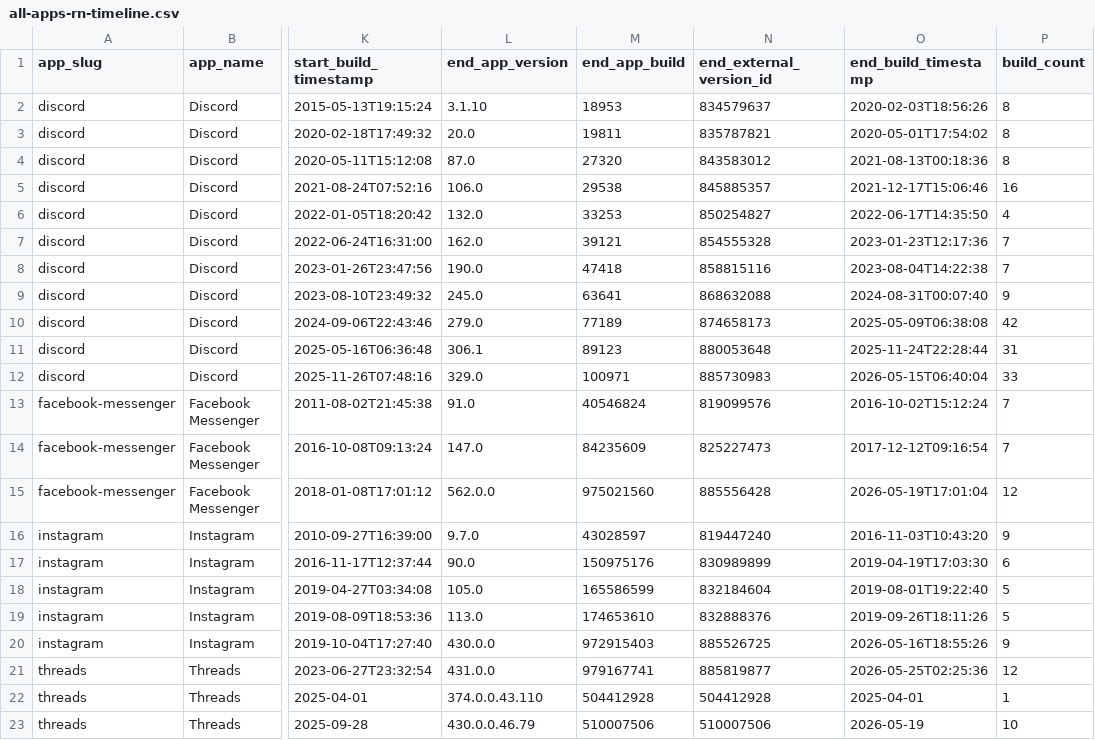
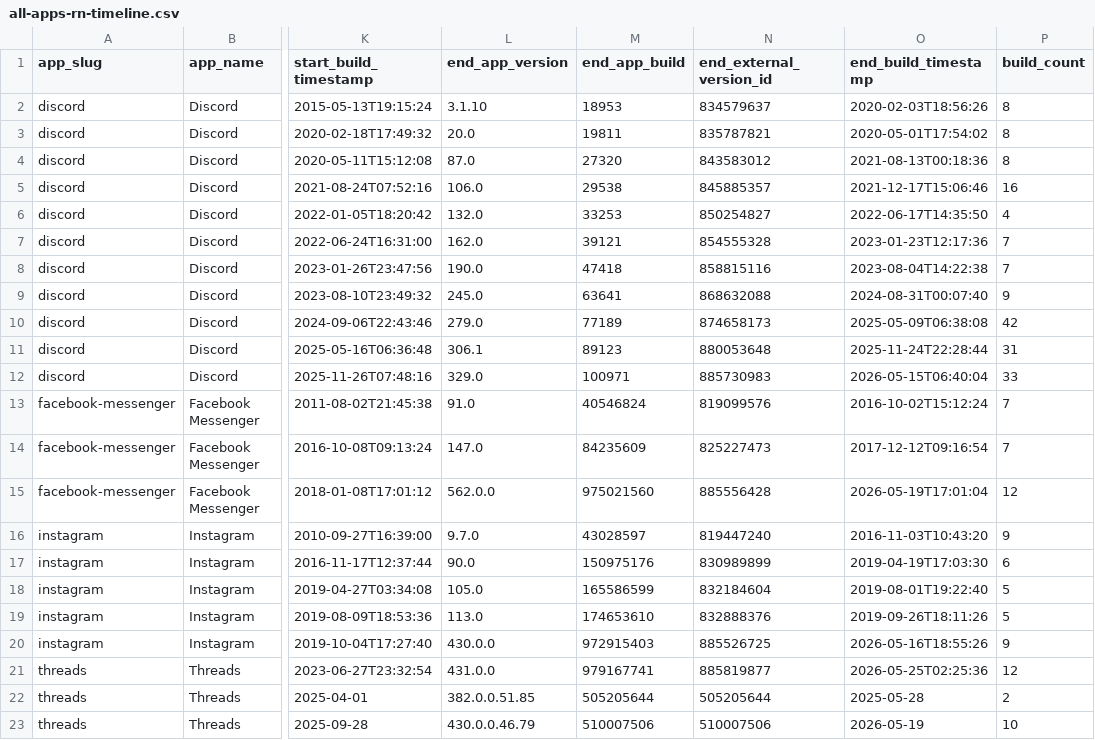
Before and after one commit to wowlocal/rn, a CSV file: reports/all-apps-rn-timeline.csv, drawn as a sheet; only a part is shown, gaps mark what is left out; the diff names each change by its address in the sheet, - before the commit and + after, or states it on an @@ line.

```diff
--- a/reports/all-apps-rn-timeline.csv
+++ b/reports/all-apps-rn-timeline.csv
-L22 (end_app_version): 374.0.0.43.110
+L22 (end_app_version): 382.0.0.51.85
-M22 (end_app_build): 504412928
+M22 (end_app_build): 505205644
-N22 (end_external_version_id): 504412928
+N22 (end_external_version_id): 505205644
-O22 (end_build_timestamp): 2025-04-01
+O22 (end_build_timestamp): 2025-05-28
-P22 (build_count): 1
+P22 (build_count): 2
```
Also changed, not shown: reports/all-apps-rn-transitions.csv, reports/threads/android-ranges.csv, 11 other files.
